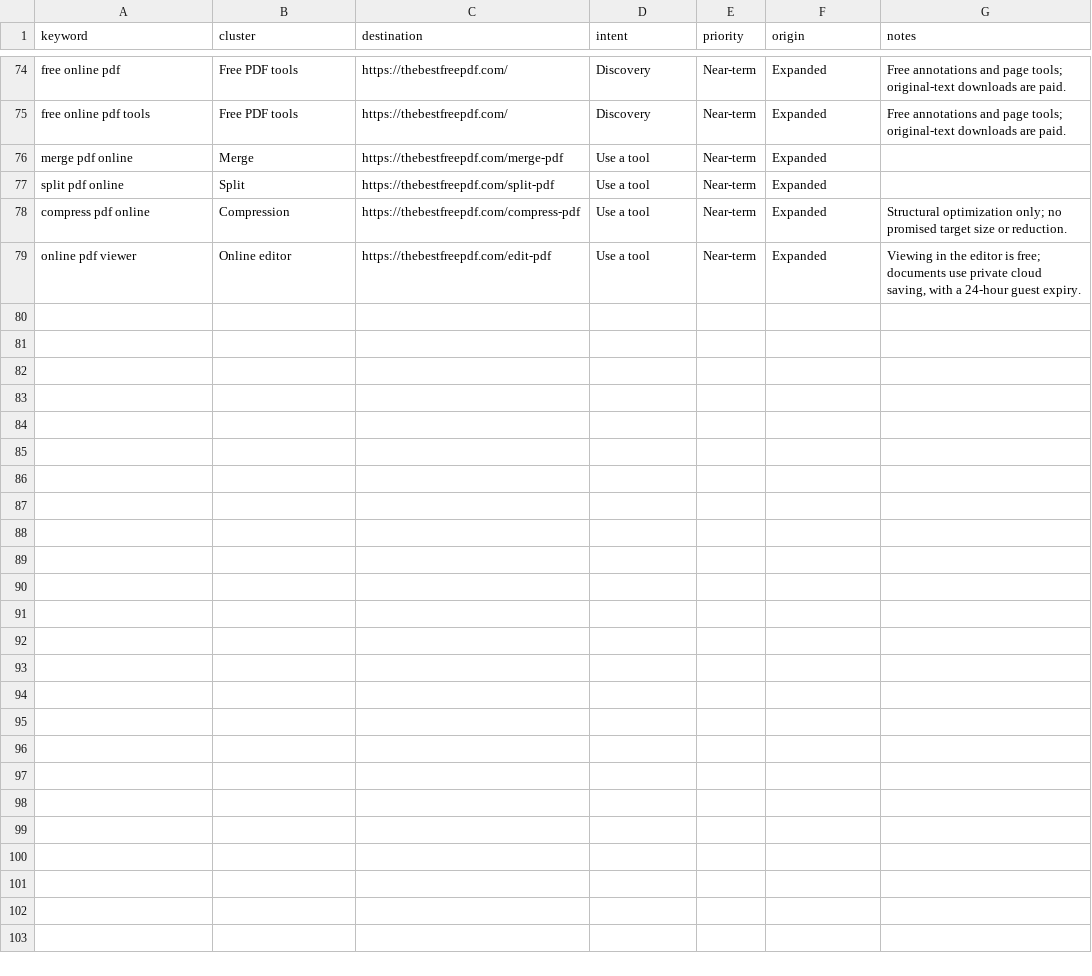
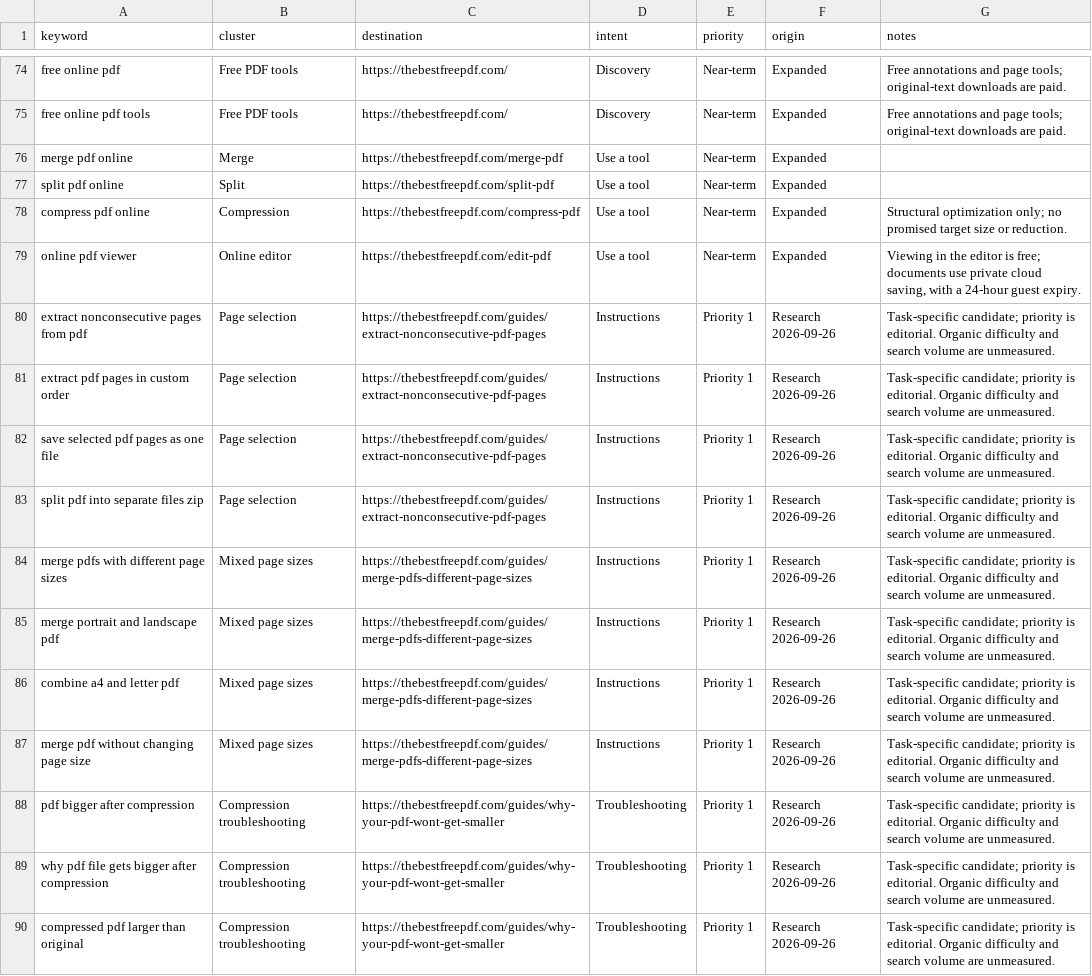
Before and after one commit to ArshadNawazBaig/folio, a CSV file: docs/SEO-KEYWORD-MAP.csv, drawn as a sheet; only a part is shown, gaps mark what is left out; the diff covers the shown part only.

Commit message:
feat(seo): add targeted PDF guides and keyword research
- Add merge and extraction guides with sample PDFs
- Expand conversion, receipt, and compression guidance
- Improve tool FAQs and internal links
- Document keyword priorities and measurement plan
- Fix 300 DPI export rounding and add regression coverage

```diff
--- a/docs/SEO-KEYWORD-MAP.csv
+++ b/docs/SEO-KEYWORD-MAP.csv
@@ -79 +79,12 @@ compress pdf online,Compression,https://thebestfreepdf.com/compress-pdf,Use a to
 online pdf viewer,Online editor,https://thebestfreepdf.com/edit-pdf,Use a tool,Near-term,Expanded,"Viewing in the editor is free; documents use private cloud saving, with a 24-hour guest expiry."
+extract nonconsecutive pages from pdf,Page selection,https://thebestfreepdf.com/guides/extract-nonconsecutive-pdf-pages,Instructions,Priority 1,Research 2026-09-26,Task-specific candidate; priority is editorial. Organic difficulty and search volume are unmeasured.
+extract pdf pages in custom order,Page selection,https://thebestfreepdf.com/guides/extract-nonconsecutive-pdf-pages,Instructions,Priority 1,Research 2026-09-26,Task-specific candidate; priority is editorial. Organic difficulty and search volume are unmeasured.
+save selected pdf pages as one file,Page selection,https://thebestfreepdf.com/guides/extract-nonconsecutive-pdf-pages,Instructions,Priority 1,Research 2026-09-26,Task-specific candidate; priority is editorial. Organic difficulty and search volume are unmeasured.
+split pdf into separate files zip,Page selection,https://thebestfreepdf.com/guides/extract-nonconsecutive-pdf-pages,Instructions,Priority 1,Research 2026-09-26,Task-specific candidate; priority is editorial. Organic difficulty and search volume are unmeasured.
+merge pdfs with different page sizes,Mixed page sizes,https://thebestfreepdf.com/guides/merge-pdfs-different-page-sizes,Instructions,Priority 1,Research 2026-09-26,Task-specific candidate; priority is editorial. Organic difficulty and search volume are unmeasured.
+merge portrait and landscape pdf,Mixed page sizes,https://thebestfreepdf.com/guides/merge-pdfs-different-page-sizes,Instructions,Priority 1,Research 2026-09-26,Task-specific candidate; priority is editorial. Organic difficulty and search volume are unmeasured.
+combine a4 and letter pdf,Mixed page sizes,https://thebestfreepdf.com/guides/merge-pdfs-different-page-sizes,Instructions,Priority 1,Research 2026-09-26,Task-specific candidate; priority is editorial. Organic difficulty and search volume are unmeasured.
+merge pdf without changing page size,Mixed page sizes,https://thebestfreepdf.com/guides/merge-pdfs-different-page-sizes,Instructions,Priority 1,Research 2026-09-26,Task-specific candidate; priority is editorial. Organic difficulty and search volume are unmeasured.
+pdf bigger after compression,Compression troubleshooting,https://thebestfreepdf.com/guides/why-your-pdf-wont-get-smaller,Troubleshooting,Priority 1,Research 2026-09-26,Task-specific candidate; priority is editorial. Organic difficulty and search volume are unmeasured.
+why pdf file gets bigger after compression,Compression troubleshooting,https://thebestfreepdf.com/guides/why-your-pdf-wont-get-smaller,Troubleshooting,Priority 1,Research 2026-09-26,Task-specific candidate; priority is editorial. Organic difficulty and search volume are unmeasured.
+compressed pdf larger than original,Compression troubleshooting,https://thebestfreepdf.com/guides/why-your-pdf-wont-get-smaller,Troubleshooting,Priority 1,Research 2026-09-26,Task-specific candidate; priority is editorial. Organic difficulty and search volume are unmeasured.
```
Also changed, not shown: 11 added rows elsewhere in this file, 12 other files.
